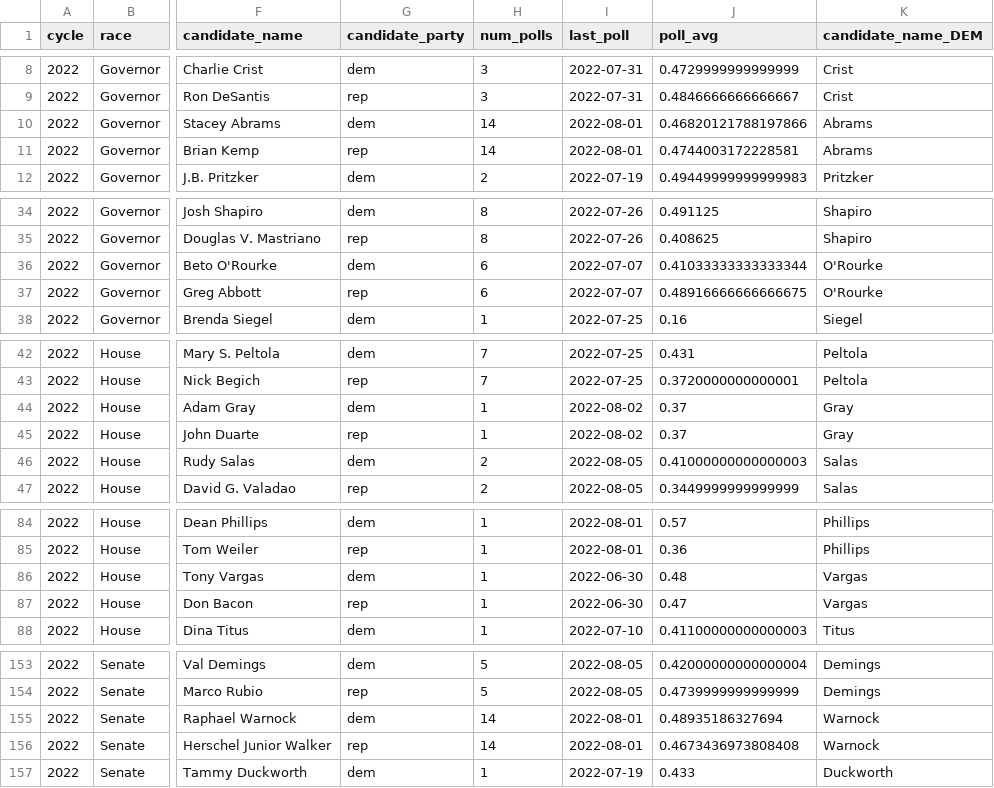
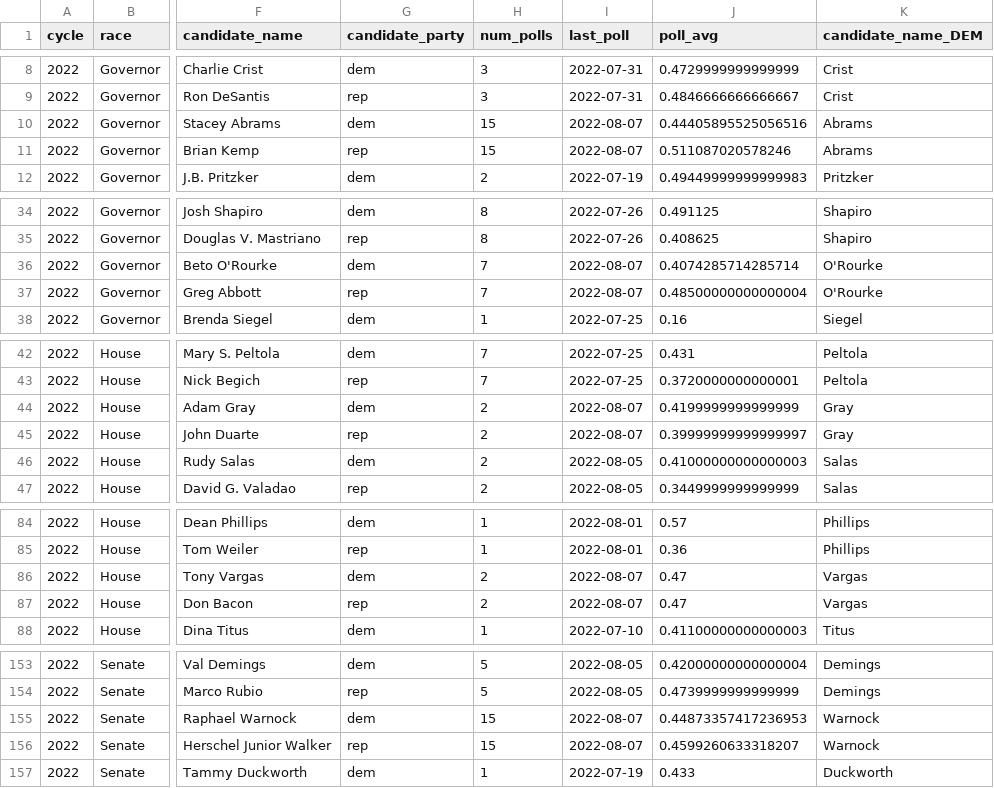
Before and after one commit to markjrieke/2022-midterm-forecasts, a CSV file: models/poll_health_check.csv, drawn as a sheet; only a part is shown, gaps mark what is left out; the diff names each change by its address in the sheet, - before the commit and + after, or states it on an @@ line.

```diff
--- a/models/poll_health_check.csv
+++ b/models/poll_health_check.csv
-H10:H11 (num_polls): 14
+H10:H11 (num_polls): 15
-I10:I11 (last_poll): 2022-08-01
+I10:I11 (last_poll): 2022-08-07
-J10 (poll_avg): 0.46820121788197866
+J10 (poll_avg): 0.44405895525056516
-J11 (poll_avg): 0.4744003172228581
+J11 (poll_avg): 0.511087020578246
-H36:H37 (num_polls): 6
+H36:H37 (num_polls): 7
-I36:I37 (last_poll): 2022-07-07
+I36:I37 (last_poll): 2022-08-07
-J36 (poll_avg): 0.41033333333333344
+J36 (poll_avg): 0.4074285714285714
-J37 (poll_avg): 0.48916666666666675
+J37 (poll_avg): 0.48500000000000004
-H44:H45 (num_polls): 1
+H44:H45 (num_polls): 2
-I44:I45 (last_poll): 2022-08-02
+I44:I45 (last_poll): 2022-08-07
-J44 (poll_avg): 0.37
+J44 (poll_avg): 0.4199999999999999
-J45 (poll_avg): 0.37
+J45 (poll_avg): 0.39999999999999997
-H86:H87 (num_polls): 1
+H86:H87 (num_polls): 2
-I86:I87 (last_poll): 2022-06-30
+I86:I87 (last_poll): 2022-08-07
-J86 (poll_avg): 0.48
+J86 (poll_avg): 0.47
-H155:H156 (num_polls): 14
+H155:H156 (num_polls): 15
-I155:I156 (last_poll): 2022-08-01
+I155:I156 (last_poll): 2022-08-07
-J155 (poll_avg): 0.48935186327694
+J155 (poll_avg): 0.44873357417236953
-J156 (poll_avg): 0.4673436973808408
+J156 (poll_avg): 0.4599260633318207
```
Also changed, not shown: models/outputs/current_house_distribution.csv, models/outputs/house_topline.csv, 4 other files.
